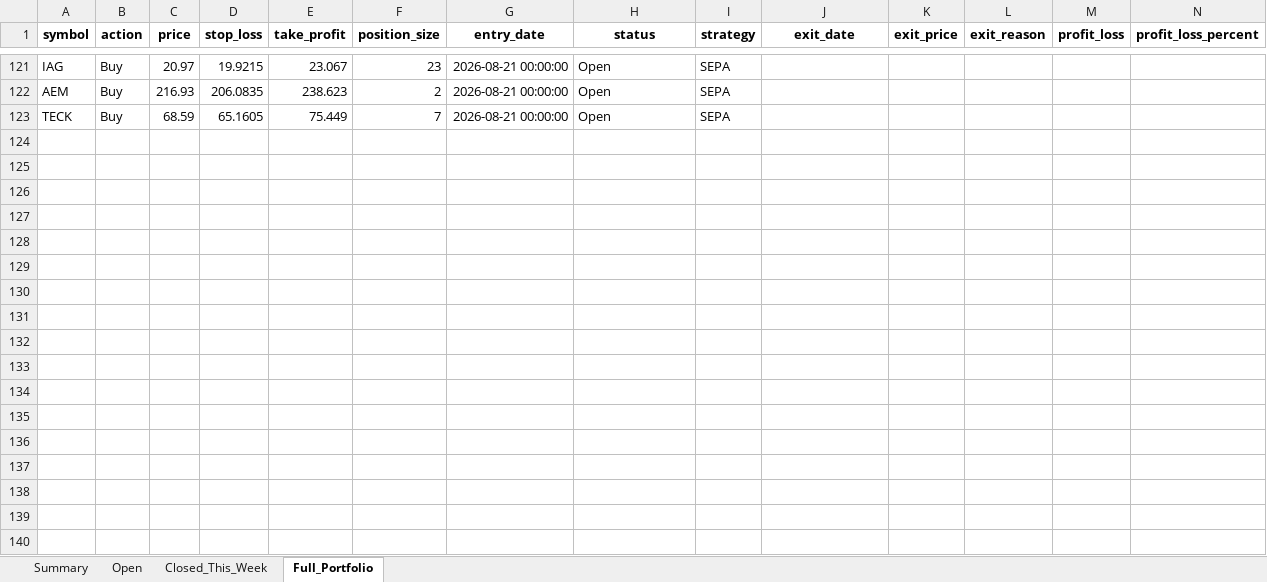
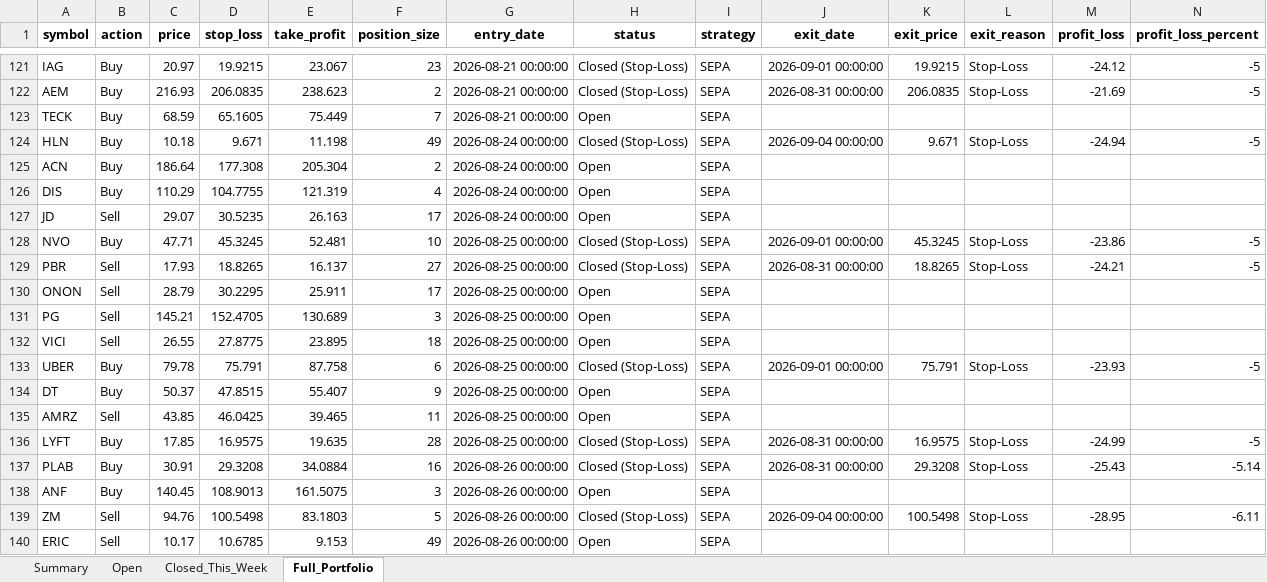
Before and after one commit to Leo1255serg/sepa-signal-bot, an Excel workbook: data/weekly_report.xlsx, sheet Full_Portfolio, drawn as a sheet; only a part is shown, gaps mark what is left out; values as stored, in another font and other column widths than the file's, no borders; the diff covers the shown part only; the diff names each change by its address in the sheet, - before the commit and + after, or states it on an @@ line.

Commit message:
chore(data): update SEPA portfolio state [skip ci]

```diff
--- a/data/weekly_report.xlsx (sheet Full_Portfolio)
+++ b/data/weekly_report.xlsx (sheet Full_Portfolio)
-H121:H122 (status): Open
+H121:H122 (status): Closed (Stop-Loss)
-J121 (exit_date): (empty)
+J121 (exit_date): 2026-09-01 00:00:00
-K121 (exit_price): (empty)
+K121 (exit_price): 19.9215
-L121:L122 (exit_reason): (empty)
+L121:L122 (exit_reason): Stop-Loss
-M121 (profit_loss): (empty)
+M121 (profit_loss): -24.12
-N121:N122 (profit_loss_percent): (empty)
+N121:N122 (profit_loss_percent): -5
-J122 (exit_date): (empty)
+J122 (exit_date): 2026-08-31 00:00:00
-K122 (exit_price): (empty)
+K122 (exit_price): 206.0835
-M122 (profit_loss): (empty)
+M122 (profit_loss): -21.69
+row 124: HLN | Buy | 10.18 | 9.671 | 11.198 | 49 | 2026-08-24 00:00:00 | Closed (Stop-Loss) | SEPA | 2026-09-04 00:00:00 | 9.671 | Stop-Loss | -24.94 | -5
+row 125: ACN | Buy | 186.64 | 177.308 | 205.304 | 2 | 2026-08-24 00:00:00 | Open | SEPA
+row 126: DIS | Buy | 110.29 | 104.7755 | 121.319 | 4 | 2026-08-24 00:00:00 | Open | SEPA
+row 127: JD | Sell | 29.07 | 30.5235 | 26.163 | 17 | 2026-08-24 00:00:00 | Open | SEPA
+row 128: NVO | Buy | 47.71 | 45.3245 | 52.481 | 10 | 2026-08-25 00:00:00 | Closed (Stop-Loss) | SEPA | 2026-09-01 00:00:00 | 45.3245 | Stop-Loss | -23.86 | -5
+row 129: PBR | Sell | 17.93 | 18.8265 | 16.137 | 27 | 2026-08-25 00:00:00 | Closed (Stop-Loss) | SEPA | 2026-08-31 00:00:00 | 18.8265 | Stop-Loss | -24.21 | -5
+row 130: ONON | Sell | 28.79 | 30.2295 | 25.911 | 17 | 2026-08-25 00:00:00 | Open | SEPA
+row 131: PG | Sell | 145.21 | 152.4705 | 130.689 | 3 | 2026-08-25 00:00:00 | Open | SEPA
+row 132: VICI | Sell | 26.55 | 27.8775 | 23.895 | 18 | 2026-08-25 00:00:00 | Open | SEPA
+row 133: UBER | Buy | 79.78 | 75.791 | 87.758 | 6 | 2026-08-25 00:00:00 | Closed (Stop-Loss) | SEPA | 2026-09-01 00:00:00 | 75.791 | Stop-Loss | -23.93 | -5
+row 134: DT | Buy | 50.37 | 47.8515 | 55.407 | 9 | 2026-08-25 00:00:00 | Open | SEPA
+row 135: AMRZ | Sell | 43.85 | 46.0425 | 39.465 | 11 | 2026-08-25 00:00:00 | Open | SEPA
+row 136: LYFT | Buy | 17.85 | 16.9575 | 19.635 | 28 | 2026-08-25 00:00:00 | Closed (Stop-Loss) | SEPA | 2026-08-31 00:00:00 | 16.9575 | Stop-Loss | -24.99 | -5
+row 137: PLAB | Buy | 30.91 | 29.3208 | 34.0884 | 16 | 2026-08-26 00:00:00 | Closed (Stop-Loss) | SEPA | 2026-08-31 00:00:00 | 29.3208 | Stop-Loss | -25.43 | -5.14
+row 138: ANF | Buy | 140.45 | 108.9013 | 161.5075 | 3 | 2026-08-26 00:00:00 | Open | SEPA
+row 139: ZM | Sell | 94.76 | 100.5498 | 83.1803 | 5 | 2026-08-26 00:00:00 | Closed (Stop-Loss) | SEPA | 2026-09-04 00:00:00 | 100.5498 | Stop-Loss | -28.95 | -6.11
+row 140: ERIC | Sell | 10.17 | 10.6785 | 9.153 | 49 | 2026-08-26 00:00:00 | Open | SEPA
```
Also changed, not shown: 186 edited cells elsewhere in this sheet, sheet Closed_This_Week, sheet Open, sheet Summary, data/portfolio_log.xlsx, 1 other file.
